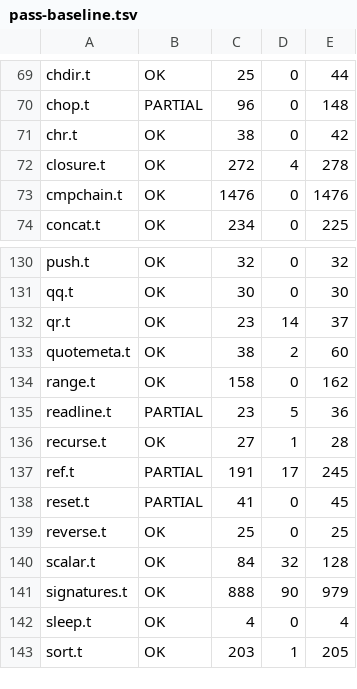
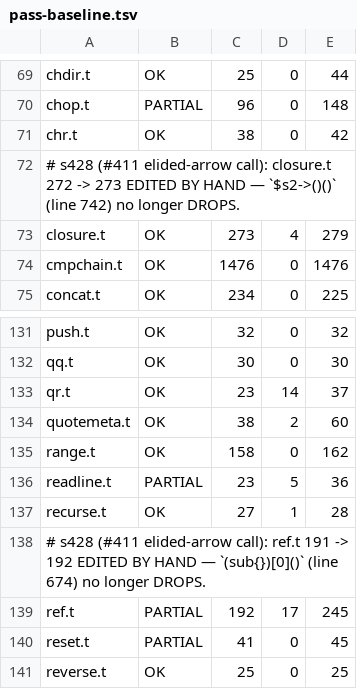
Before and after one commit to Percolisp/pcl, a TSV file: docs/pass-baseline.tsv, drawn as a sheet; only a part is shown, gaps mark what is left out; the shorter side is filled out with more unchanged rows.

```diff
--- a/docs/pass-baseline.tsv
+++ b/docs/pass-baseline.tsv
@@ -71,3 +71,4 @@ chop.t	PARTIAL	96	0	148
 chr.t	OK	38	0	42
-closure.t	OK	272	4	278
+# s428 (#411 elided-arrow call): closure.t 272 -> 273 EDITED BY HAND — `$s2->()()` (line 742) no longer DROPS.
+closure.t	OK	273	4	279
 cmpchain.t	OK	1476	0	1476
@@ -136,3 +137,4 @@ readline.t	PARTIAL	23	5	36
 recurse.t	OK	27	1	28
-ref.t	PARTIAL	191	17	245
+# s428 (#411 elided-arrow call): ref.t 191 -> 192 EDITED BY HAND — `(sub{})[0]()` (line 674) no longer DROPS.
+ref.t	PARTIAL	192	17	245
 reset.t	PARTIAL	41	0	45
```
Also changed, not shown: docs/parse-error-drop-census-s399.tsv, docs/perl-suite-run.tsv, 9 other files.
